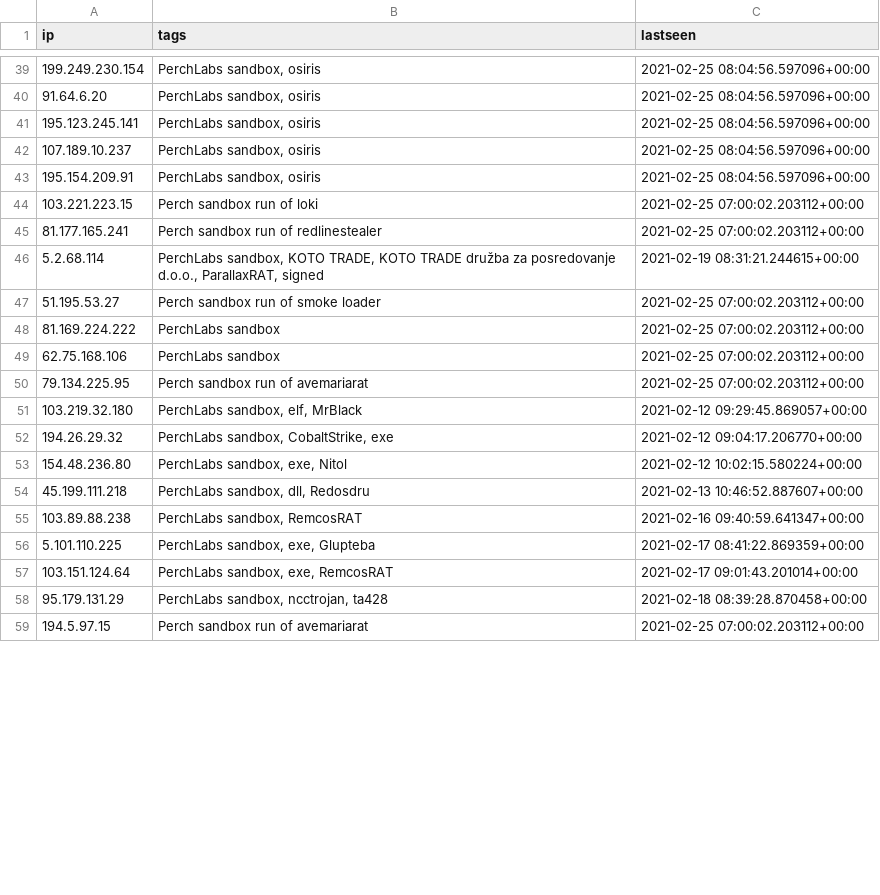
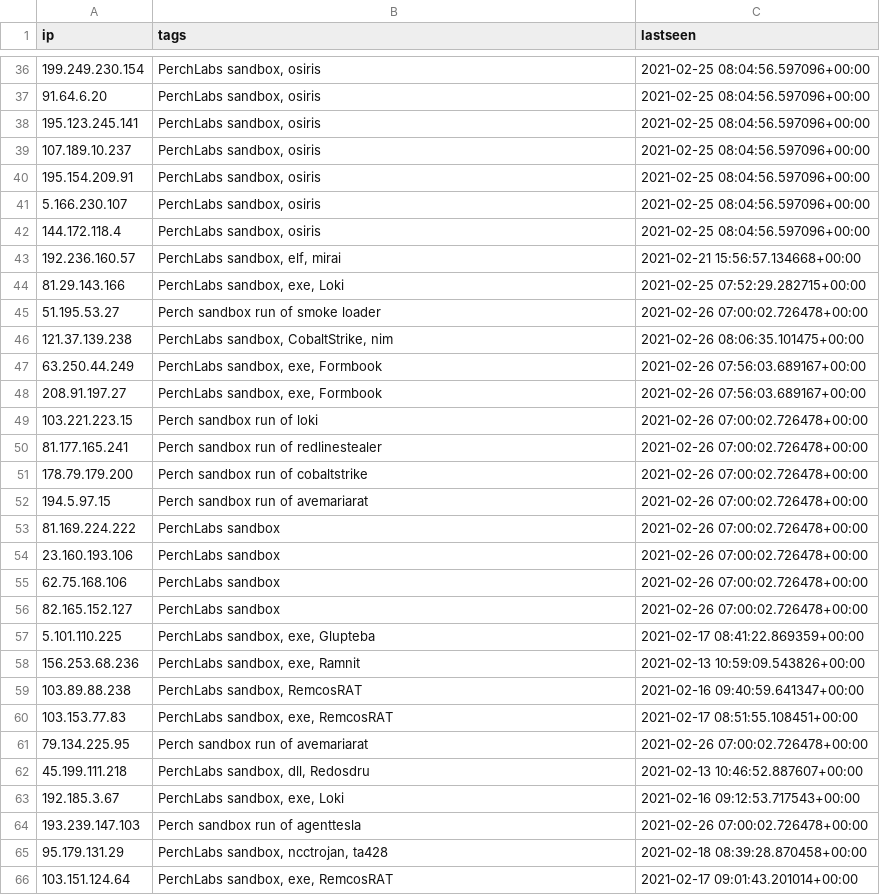
Before and after one commit to PerchSecurity/PerchLabs, a CSV file: ips.csv, drawn as a sheet; only a part is shown, gaps mark what is left out; the diff covers the shown part only.

```diff
--- a/ips.csv
+++ b/ips.csv
@@ -43,17 +40,27 @@
 "195.154.209.91","PerchLabs sandbox, osiris","2021-02-25 08:04:56.597096+00:00"
-"103.221.223.15","Perch sandbox run of loki","2021-02-25 07:00:02.203112+00:00"
-"81.177.165.241","Perch sandbox run of redlinestealer","2021-02-25 07:00:02.203112+00:00"
-"5.2.68.114","PerchLabs sandbox, KOTO TRADE, KOTO TRADE družba za posredovanje d.o.o., ParallaxRAT, signed","2021-02-19 08:31:21.244615+00:00"
-"51.195.53.27","Perch sandbox run of smoke loader","2021-02-25 07:00:02.203112+00:00"
-"81.169.224.222","PerchLabs sandbox","2021-02-25 07:00:02.203112+00:00"
-"62.75.168.106","PerchLabs sandbox","2021-02-25 07:00:02.203112+00:00"
-"79.134.225.95","Perch sandbox run of avemariarat","2021-02-25 07:00:02.203112+00:00"
-"103.219.32.180","PerchLabs sandbox, elf, MrBlack","2021-02-12 09:29:45.869057+00:00"
-"194.26.29.32","PerchLabs sandbox, CobaltStrike, exe","2021-02-12 09:04:17.206770+00:00"
-"154.48.236.80","PerchLabs sandbox, exe, Nitol","2021-02-12 10:02:15.580224+00:00"
+"5.166.230.107","PerchLabs sandbox, osiris","2021-02-25 08:04:56.597096+00:00"
+"144.172.118.4","PerchLabs sandbox, osiris","2021-02-25 08:04:56.597096+00:00"
+"192.236.160.57","PerchLabs sandbox, elf, mirai","2021-02-21 15:56:57.134668+00:00"
+"81.29.143.166","PerchLabs sandbox, exe, Loki","2021-02-25 07:52:29.282715+00:00"
+"51.195.53.27","Perch sandbox run of smoke loader","2021-02-26 07:00:02.726478+00:00"
+"121.37.139.238","PerchLabs sandbox, CobaltStrike, nim","2021-02-26 08:06:35.101475+00:00"
+"63.250.44.249","PerchLabs sandbox, exe, Formbook","2021-02-26 07:56:03.689167+00:00"
+"208.91.197.27","PerchLabs sandbox, exe, Formbook","2021-02-26 07:56:03.689167+00:00"
+"103.221.223.15","Perch sandbox run of loki","2021-02-26 07:00:02.726478+00:00"
+"81.177.165.241","Perch sandbox run of redlinestealer","2021-02-26 07:00:02.726478+00:00"
+"178.79.179.200","Perch sandbox run of cobaltstrike","2021-02-26 07:00:02.726478+00:00"
+"194.5.97.15","Perch sandbox run of avemariarat","2021-02-26 07:00:02.726478+00:00"
+"81.169.224.222","PerchLabs sandbox","2021-02-26 07:00:02.726478+00:00"
+"23.160.193.106","PerchLabs sandbox","2021-02-26 07:00:02.726478+00:00"
+"62.75.168.106","PerchLabs sandbox","2021-02-26 07:00:02.726478+00:00"
+"82.165.152.127","PerchLabs sandbox","2021-02-26 07:00:02.726478+00:00"
+"5.101.110.225","PerchLabs sandbox, exe, Glupteba","2021-02-17 08:41:22.869359+00:00"
+"156.253.68.236","PerchLabs sandbox, exe, Ramnit","2021-02-13 10:59:09.543826+00:00"
+"103.89.88.238","PerchLabs sandbox, RemcosRAT","2021-02-16 09:40:59.641347+00:00"
+"103.153.77.83","PerchLabs sandbox, exe, RemcosRAT","2021-02-17 08:51:55.108451+00:00"
+"79.134.225.95","Perch sandbox run of avemariarat","2021-02-26 07:00:02.726478+00:00"
 "45.199.111.218","PerchLabs sandbox, dll, Redosdru","2021-02-13 10:46:52.887607+00:00"
-"103.89.88.238","PerchLabs sandbox, RemcosRAT","2021-02-16 09:40:59.641347+00:00"
-"5.101.110.225","PerchLabs sandbox, exe, Glupteba","2021-02-17 08:41:22.869359+00:00"
+"192.185.3.67","PerchLabs sandbox, exe, Loki","2021-02-16 09:12:53.717543+00:00"
+"193.239.147.103","Perch sandbox run of agenttesla","2021-02-26 07:00:02.726478+00:00"
+"95.179.131.29","PerchLabs sandbox, ncctrojan, ta428","2021-02-18 08:39:28.870458+00:00"
 "103.151.124.64","PerchLabs sandbox, exe, RemcosRAT","2021-02-17 09:01:43.201014+00:00"
-"95.179.131.29","PerchLabs sandbox, ncctrojan, ta428","2021-02-18 08:39:28.870458+00:00"
-"194.5.97.15","Perch sandbox run of avemariarat","2021-02-25 07:00:02.203112+00:00"
```
Also changed, not shown: 4 added rows, 7 removed rows, 7 moved rows and 2 edited cells elsewhere in this file, domains.csv, 1 other file.
